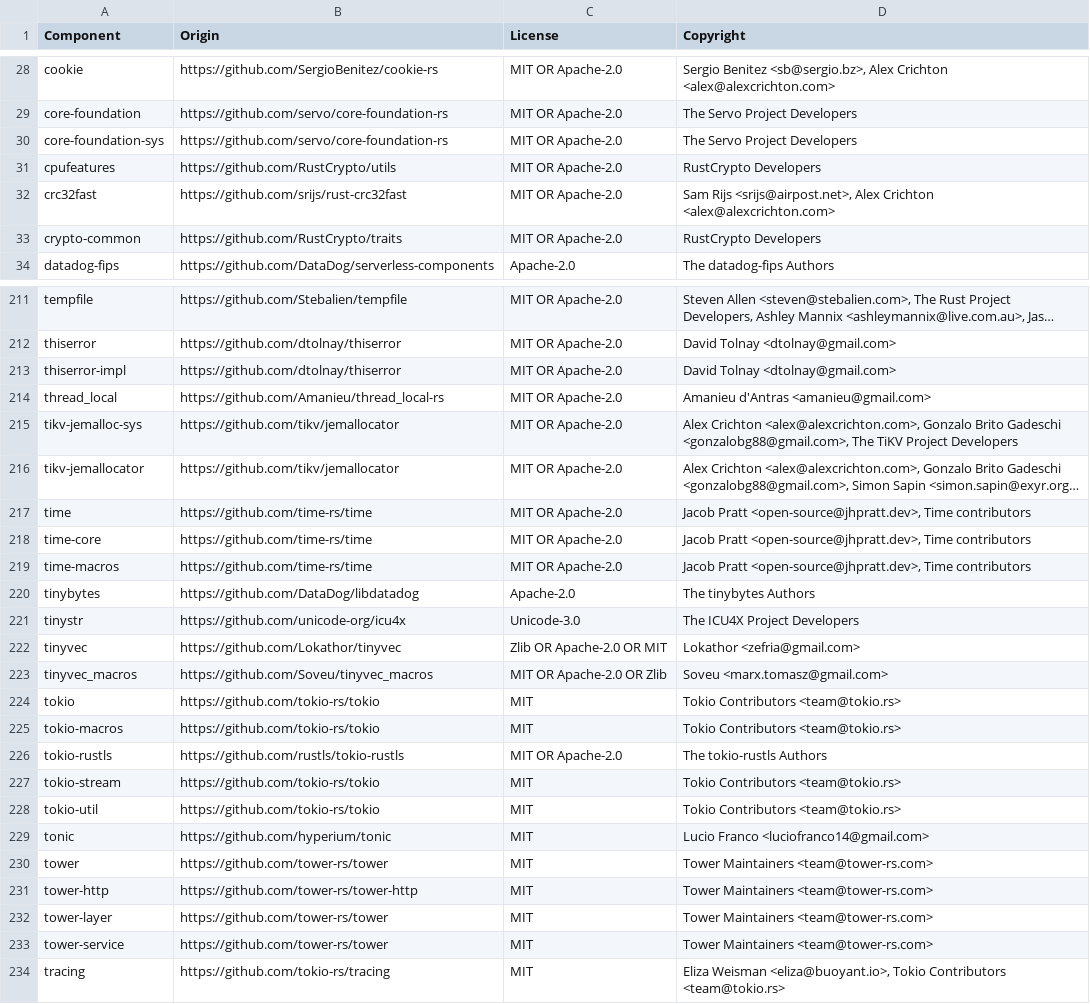
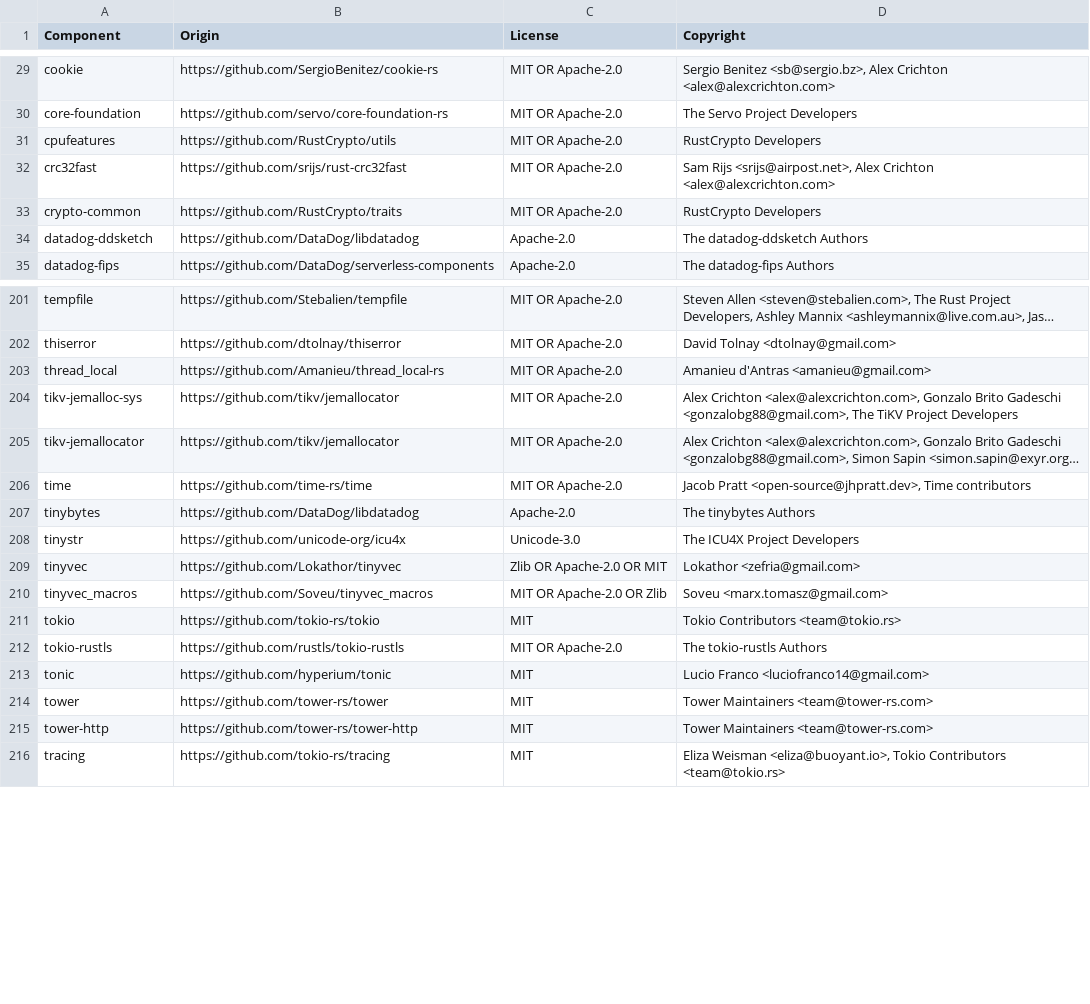
Before and after one commit to DataDog/datadog-lambda-extension, a CSV file: bottlecap/LICENSE-3rdparty.csv, drawn as a sheet; only a part is shown, gaps mark what is left out; long unchanged cells end in …; removed rows and columns are numbered as before the commit, all else as after; the diff covers the shown part only; the diff names each change by its address in the sheet, - before the commit and + after, or states it on an @@ line.

Commit message:
Update license

```diff
--- a/bottlecap/LICENSE-3rdparty.csv
+++ b/bottlecap/LICENSE-3rdparty.csv
-row 30: core-foundation-sys | https://github.com/servo/core-foundation-rs | MIT OR Apache-2.0 | The Servo Project Developers
+row 34: datadog-ddsketch | https://github.com/DataDog/libdatadog | Apache-2.0 | The datadog-ddsketch Authors
-row 213: thiserror-impl | https://github.com/dtolnay/thiserror | MIT OR Apache-2.0 | David Tolnay <dtolnay@gmail.com>
-row 218: time-core | https://github.com/time-rs/time | MIT OR Apache-2.0 | Jacob Pratt <open-source@jhpratt.dev>, Time contributors
-row 219: time-macros | https://github.com/time-rs/time | MIT OR Apache-2.0 | Jacob Pratt <open-source@jhpratt.dev>, Time contributors
-row 225: tokio-macros | https://github.com/tokio-rs/tokio | MIT | Tokio Contributors <team@tokio.rs>
-row 227: tokio-stream | https://github.com/tokio-rs/tokio | MIT | Tokio Contributors <team@tokio.rs>
-row 228: tokio-util | https://github.com/tokio-rs/tokio | MIT | Tokio Contributors <team@tokio.rs>
-row 232: tower-layer | https://github.com/tower-rs/tower | MIT | Tower Maintainers <team@tower-rs.com>
-row 233: tower-service | https://github.com/tower-rs/tower | MIT | Tower Maintainers <team@tower-rs.com>
```
Also changed, not shown: 3 added rows and 14 removed rows elsewhere in this file.
